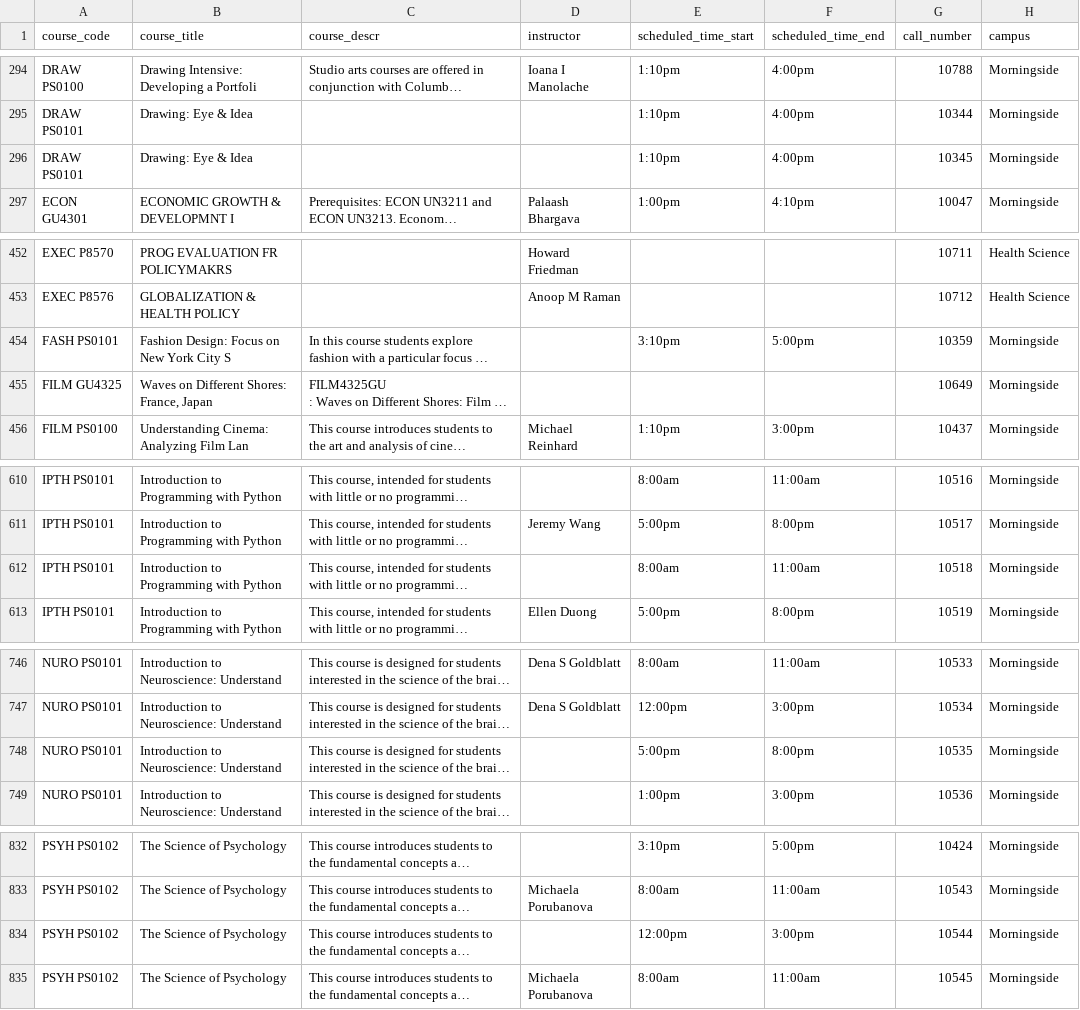
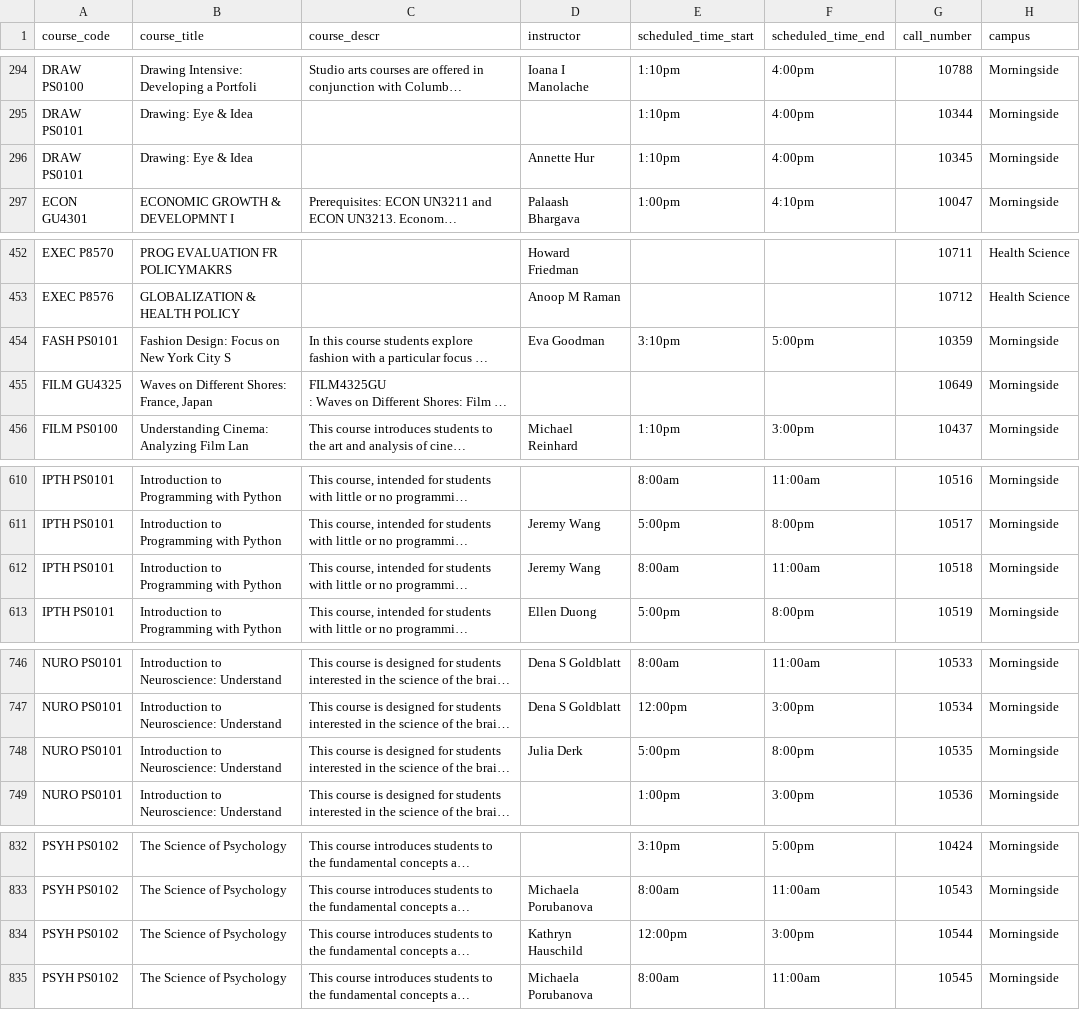
Before and after one commit to soid/columbia-catalog-data, a CSV file: classes/2023-Summer.csv, drawn as a sheet; only a part is shown, gaps mark what is left out; long unchanged cells end in …; the diff covers the shown part only; the diff names each change by its address in the sheet, - before the commit and + after, or states it on an @@ line.

```diff
--- a/classes/2023-Summer.csv
+++ b/classes/2023-Summer.csv
-D296 (instructor): (empty)
+D296 (instructor): Annette Hur
-D454 (instructor): (empty)
+D454 (instructor): Eva Goodman
-D612 (instructor): (empty)
+D612 (instructor): Jeremy Wang
-D748 (instructor): (empty)
+D748 (instructor): Julia Derk
-D834 (instructor): (empty)
+D834 (instructor): Kathryn Hauschild
```
Also changed, not shown: 1 added row and 8 edited cells elsewhere in this file, 9 other files.
